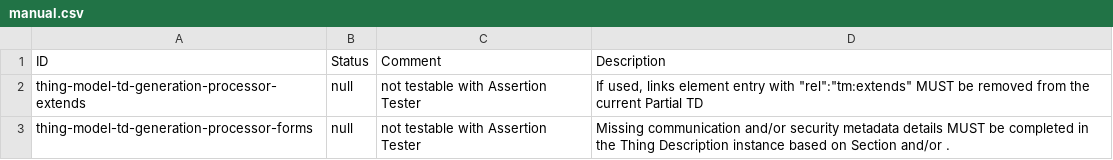
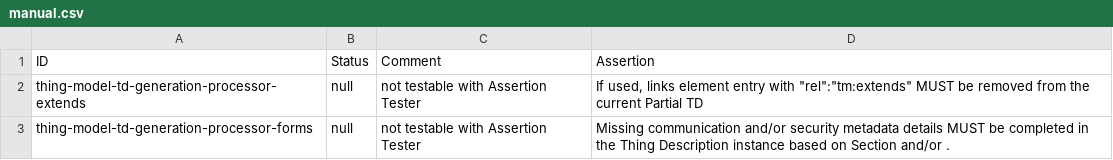
Before and after one commit to eclipse-thingweb/playground, a CSV file: packages/assertions/assertions-tm/manual.csv, drawn as a sheet; only a part is shown.

Commit message:
fix description to assertion

```diff
--- a/packages/assertions/assertions-tm/manual.csv
+++ b/packages/assertions/assertions-tm/manual.csv
@@ -1,2 +1,2 @@
-"ID","Status","Comment","Description"
+"ID","Status","Comment","Assertion"
 "thing-model-td-generation-processor-extends","null","not testable with Assertion Tester","If used, links element entry with ""rel"":""tm:extends"" MUST be removed from the current Partial TD"
```
